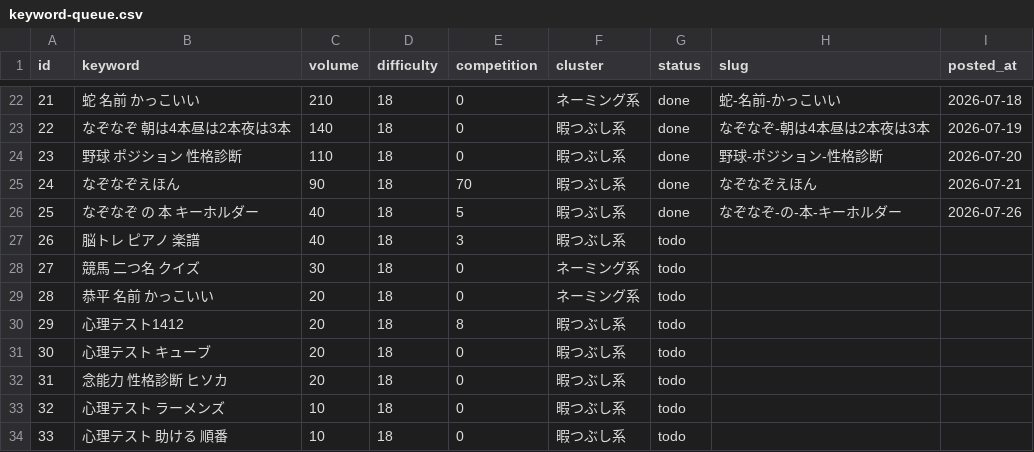
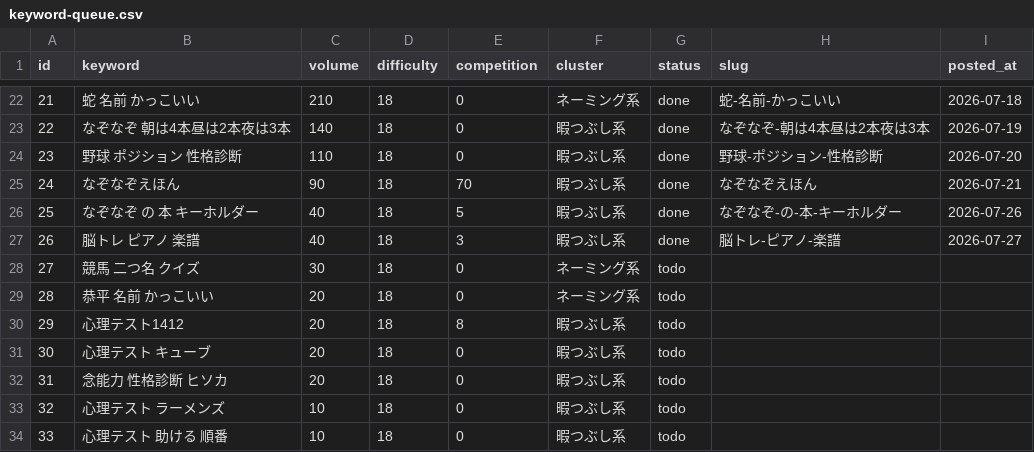
Before and after one commit to jadbac2310-eng/himaname, a CSV file: data/keyword-queue.csv, drawn as a sheet; only a part is shown, gaps mark what is left out.

```diff
--- a/data/keyword-queue.csv
+++ b/data/keyword-queue.csv
@@ -26,3 +26,3 @@ id,keyword,volume,difficulty,competition,cluster,status,slug,posted_at
 25,なぞなぞ の 本 キーホルダー,40,18,5,暇つぶし系,done,なぞなぞ-の-本-キーホルダー,2026-07-26
-26,脳トレ ピアノ 楽譜,40,18,3,暇つぶし系,todo,,
+26,脳トレ ピアノ 楽譜,40,18,3,暇つぶし系,done,脳トレ-ピアノ-楽譜,2026-07-27
 27,競馬 二つ名 クイズ,30,18,0,ネーミング系,todo,,
```
Also changed, not shown: 4 other files.
